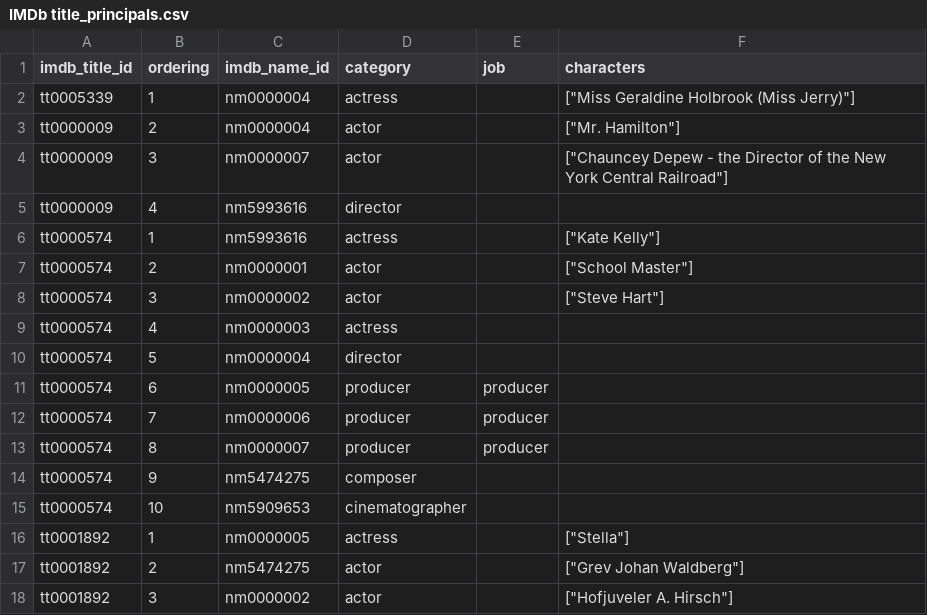
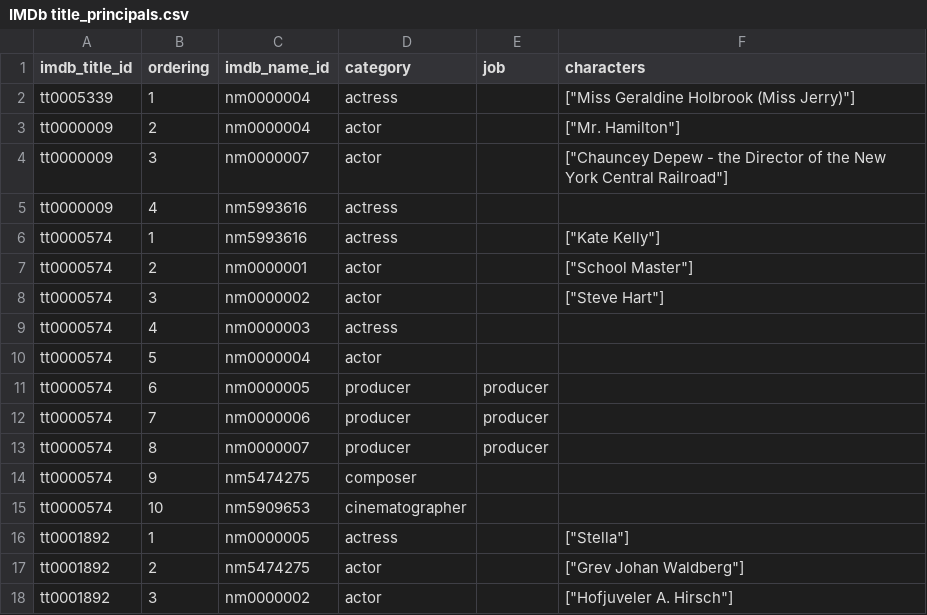
Before and after one commit to s-juani/Obligatorio_programacion_2021, a CSV file: Obligatorio/dataset/IMDb title_principals.csv, drawn as a sheet.

```diff
--- a/Obligatorio/dataset/IMDb title_principals.csv
+++ b/Obligatorio/dataset/IMDb title_principals.csv
@@ -4,3 +4,3 @@ tt0000009,2,nm0000004,actor,,"[""Mr. Hamilton""]"
 tt0000009,3,nm0000007,actor,,"[""Chauncey Depew - the Director of the New York Central Railroad""]"
-tt0000009,4,nm5993616,director,,
+tt0000009,4,nm5993616,actress,,
 tt0000574,1,nm5993616,actress,,"[""Kate Kelly""]"
@@ -9,3 +9,3 @@ tt0000574,3,nm0000002,actor,,"[""Steve Hart""]"
 tt0000574,4,nm0000003,actress,,
-tt0000574,5,nm0000004,director,,
+tt0000574,5,nm0000004,actor,,
 tt0000574,6,nm0000005,producer,producer,
```
Also changed, not shown: 6 other files.
